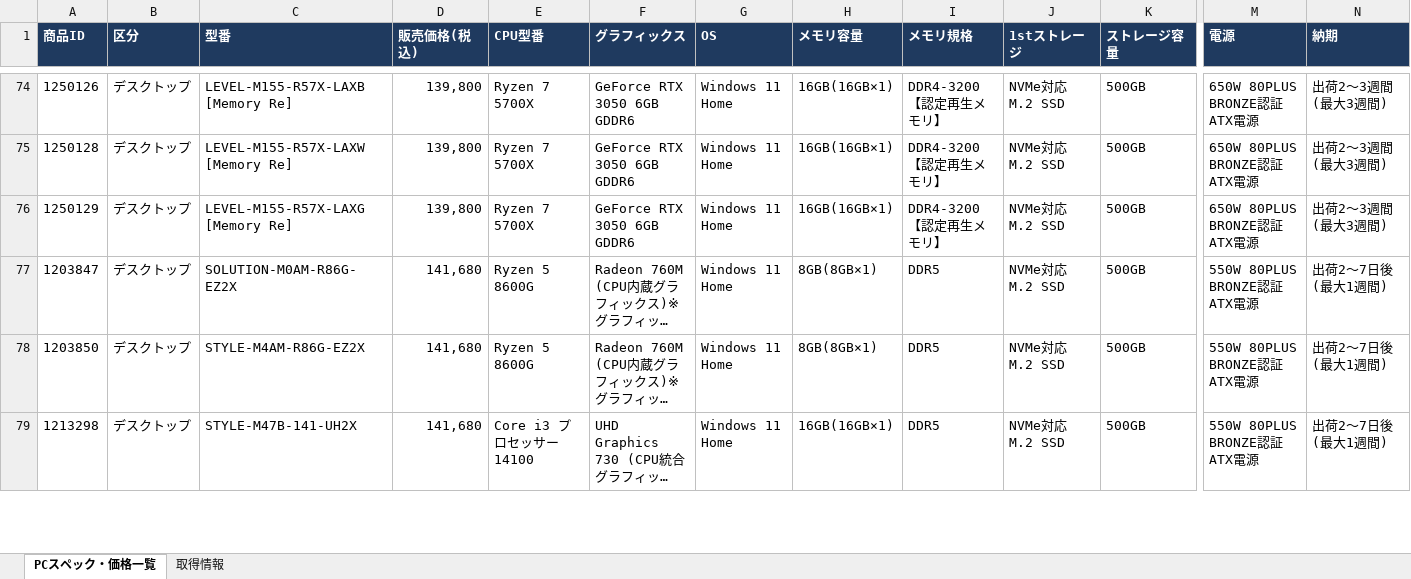
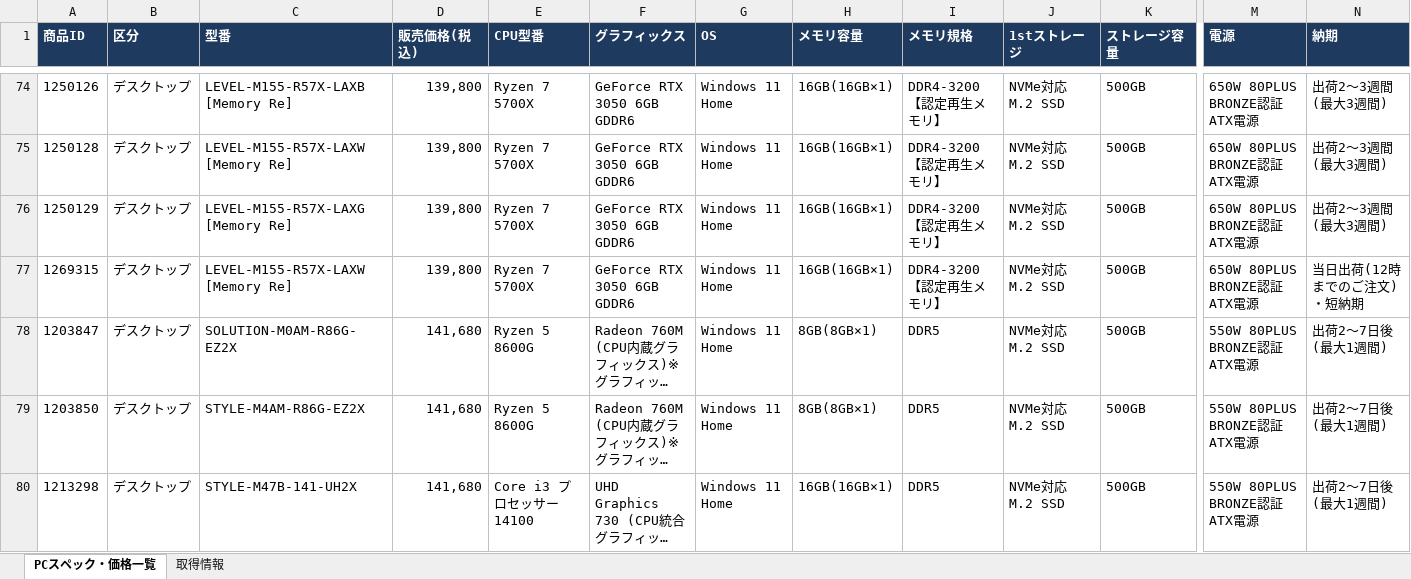
Before and after one commit to knoro-hue/pcprice_reseach_list, an Excel workbook: output/pckoubou_pc_latest.xlsx, sheet PCスペック・価格一覧, drawn as a sheet; only a part is shown, gaps mark what is left out; long unchanged cells end in …; values as stored, in another font and other column widths than the file's, no borders; rows hold the shown columns only; the diff covers the shown part only; the diff names each change by its address in the sheet, - before the commit and + after, or states it on an @@ line.

```diff
--- a/output/pckoubou_pc_latest.xlsx (sheet PCスペック・価格一覧)
+++ b/output/pckoubou_pc_latest.xlsx (sheet PCスペック・価格一覧)
+row 77: 1269315 | デスクトップ | LEVEL-M155-R57X-LAXW [Memory Re] | 139,800 | Ryzen 7 5700X | GeForce RTX 3050 6GB GDDR6 | Windows 11 Home | 16GB(16GB×1) | DDR4-3200 【認定再生メモリ】 | NVMe対応 M.2 SSD | 500GB | 650W 80PLUS BRONZE認証 ATX電源 | 当日出荷(12時までのご注文)・短納期
```
Also changed, not shown: 5 removed rows and 7 edited cells elsewhere in this sheet, sheet 取得情報, output/pc_price_latest.xlsx, 13 other files.
